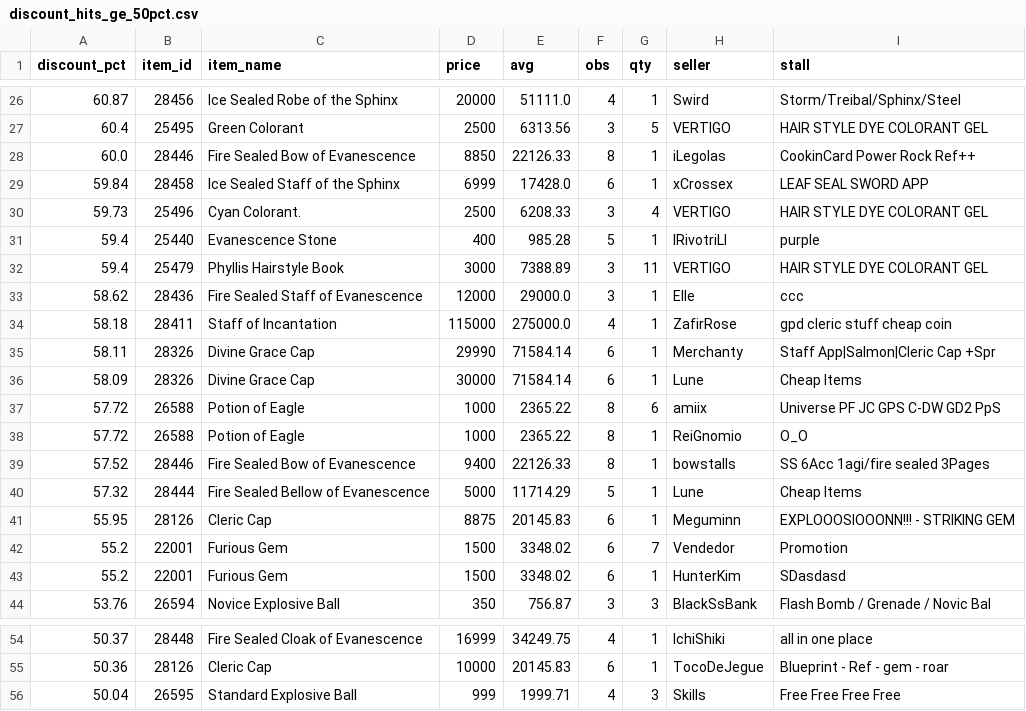
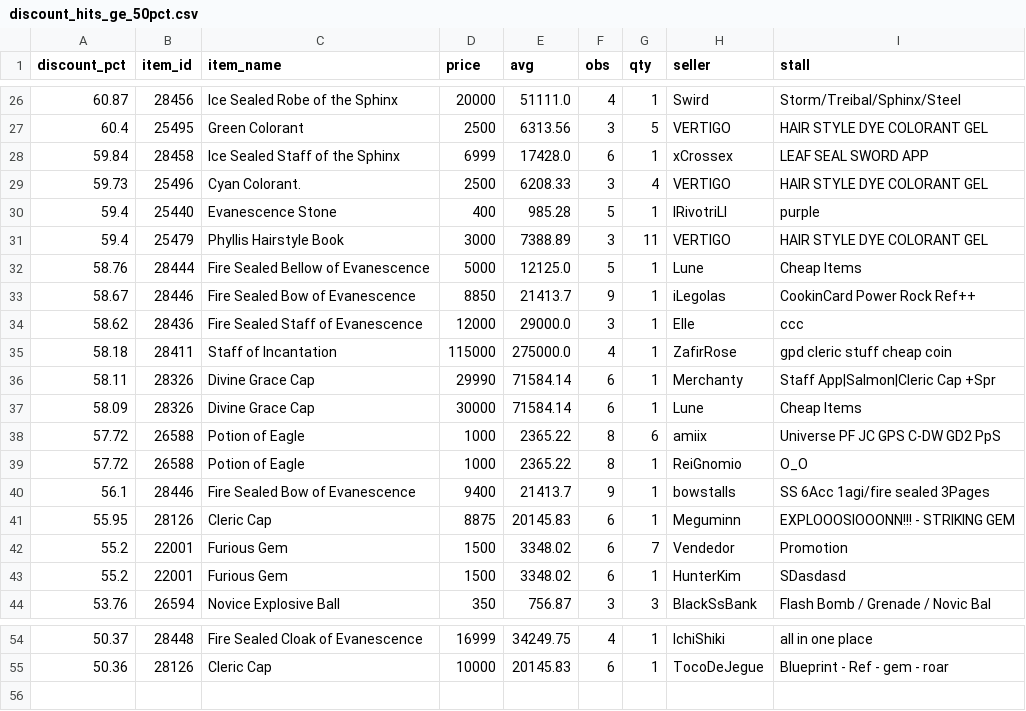
Before and after one commit to Bunencio/moon-discounts, a CSV file: docs/discount_hits_ge_50pct.csv, drawn as a sheet; only a part is shown, gaps mark what is left out.

```diff
--- a/docs/discount_hits_ge_50pct.csv
+++ b/docs/discount_hits_ge_50pct.csv
@@ -27,3 +27,2 @@ discount_pct,item_id,item_name,price,avg,obs,qty,seller,stall
 60.4,25495,Green Colorant,2500,6313.56,3,5,VERTIGO,HAIR  STYLE DYE COLORANT GEL
-60.0,28446,Fire Sealed Bow of Evanescence,8850,22126.33,8,1,iLegolas,CookinCard Power Rock Ref++
 59.84,28458,Ice Sealed Staff of the Sphinx,6999,17428.0,6,1,xCrossex,LEAF  SEAL  SWORD APP
@@ -32,2 +31,4 @@ discount_pct,item_id,item_name,price,avg,obs,qty,seller,stall
 59.4,25479,Phyllis Hairstyle Book,3000,7388.89,3,11,VERTIGO,HAIR  STYLE DYE COLORANT GEL
+58.76,28444,Fire Sealed Bellow of Evanescence,5000,12125.0,5,1,Lune,Cheap Items
+58.67,28446,Fire Sealed Bow of Evanescence,8850,21413.7,9,1,iLegolas,CookinCard Power Rock Ref++
 58.62,28436,Fire Sealed Staff of Evanescence,12000,29000.0,3,1,Elle,ccc
@@ -38,4 +39,3 @@ discount_pct,item_id,item_name,price,avg,obs,qty,seller,stall
 57.72,26588,Potion of Eagle,1000,2365.22,8,1,ReiGnomio,O_O
-57.52,28446,Fire Sealed Bow of Evanescence,9400,22126.33,8,1,bowstalls,SS 6Acc 1agi/fire sealed 3Pages
-57.32,28444,Fire Sealed Bellow of Evanescence,5000,11714.29,5,1,Lune,Cheap Items
+56.1,28446,Fire Sealed Bow of Evanescence,9400,21413.7,9,1,bowstalls,SS 6Acc 1agi/fire sealed 3Pages
 55.95,28126,Cleric Cap,8875,20145.83,6,1,Meguminn,EXPLOOOSIOOONN!!! - STRIKING GEM
@@ -55,2 +55 @@ discount_pct,item_id,item_name,price,avg,obs,qty,seller,stall
 50.36,28126,Cleric Cap,10000,20145.83,6,1,TocoDeJegue,Blueprint - Ref - gem - roar
-50.04,26595,Standard Explosive Ball,999,1999.71,4,3,Skills,Free     Free     Free     Free
```
Also changed, not shown: docs/profit_hits_ge_20000.csv.
